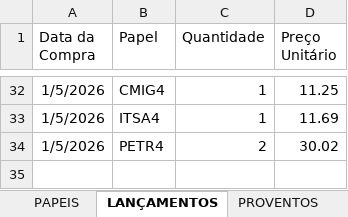
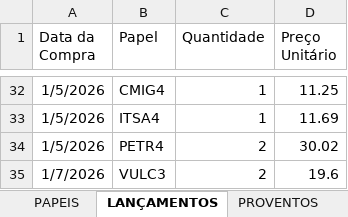
Before and after one commit to dgmalvares/fechamento-b3, an Excel workbook: Carteira.xlsx, sheet LANÇAMENTOS, drawn as a sheet; only a part is shown, gaps mark what is left out; values as stored, in another font and other column widths than the file's, no borders; the diff names each change by its address in the sheet, - before the commit and + after, or states it on an @@ line.

Commit message:
Add files via upload

```diff
--- a/Carteira.xlsx (sheet LANÇAMENTOS)
+++ b/Carteira.xlsx (sheet LANÇAMENTOS)
+row 35: 1/7/2026 | VULC3 | 2 | 19.6
```
Also changed, not shown: sheet PROVENTOS.
